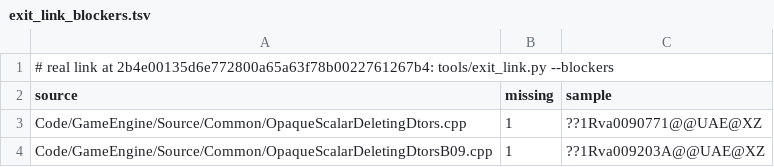
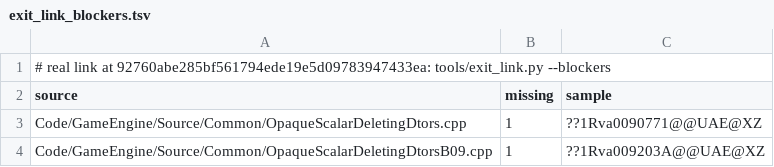
Before and after one commit to Open-BFME/Open-BFME-2, a TSV file: reverse/exit_link_blockers.tsv, drawn as a sheet.

```diff
--- a/reverse/exit_link_blockers.tsv
+++ b/reverse/exit_link_blockers.tsv
@@ -1,2 +1,2 @@
-# real link at 2b4e00135d6e772800a65a63f78b0022761267b4: tools/exit_link.py --blockers
+# real link at 92760abe285bf561794ede19e5d09783947433ea: tools/exit_link.py --blockers
 source	missing	sample
```
Also changed, not shown: 1 other file.
